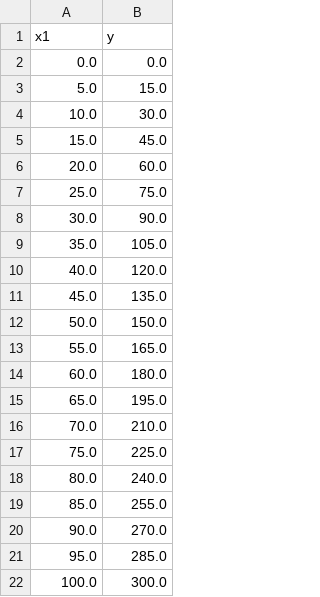
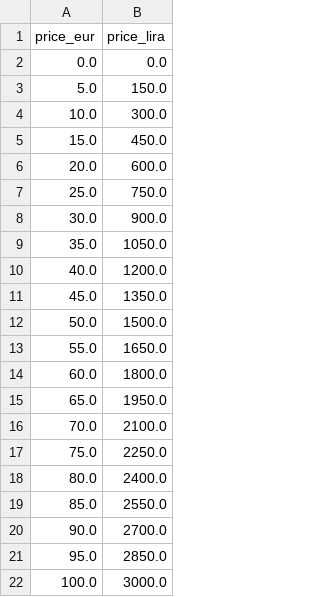
Before and after one commit to krother/machine_learning, a CSV file: linear_regression/part1/linear01.csv, drawn as a sheet.

Commit message:
update linreg data

```diff
--- a/linear_regression/part1/linear01.csv
+++ b/linear_regression/part1/linear01.csv
@@ -1,22 +1,22 @@
-x1,y
+price_eur,price_lira
 0.0,0.0
-5.0,15.0
-10.0,30.0
-15.0,45.0
-20.0,60.0
-25.0,75.0
-30.0,90.0
-35.0,105.0
-40.0,120.0
-45.0,135.0
-50.0,150.0
-55.0,165.0
-60.0,180.0
-65.0,195.0
-70.0,210.0
-75.0,225.0
-80.0,240.0
-85.0,255.0
-90.0,270.0
-95.0,285.0
-100.0,300.0
+5.0,150.0
+10.0,300.0
+15.0,450.0
+20.0,600.0
+25.0,750.0
+30.0,900.0
+35.0,1050.0
+40.0,1200.0
+45.0,1350.0
+50.0,1500.0
+55.0,1650.0
+60.0,1800.0
+65.0,1950.0
+70.0,2100.0
+75.0,2250.0
+80.0,2400.0
+85.0,2550.0
+90.0,2700.0
+95.0,2850.0
+100.0,3000.0
```
Also changed, not shown: linear_regression/part1/linear02.csv.
